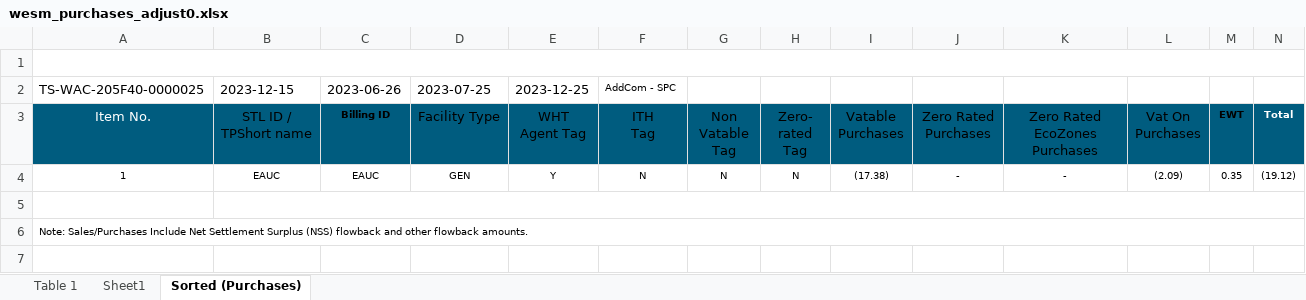
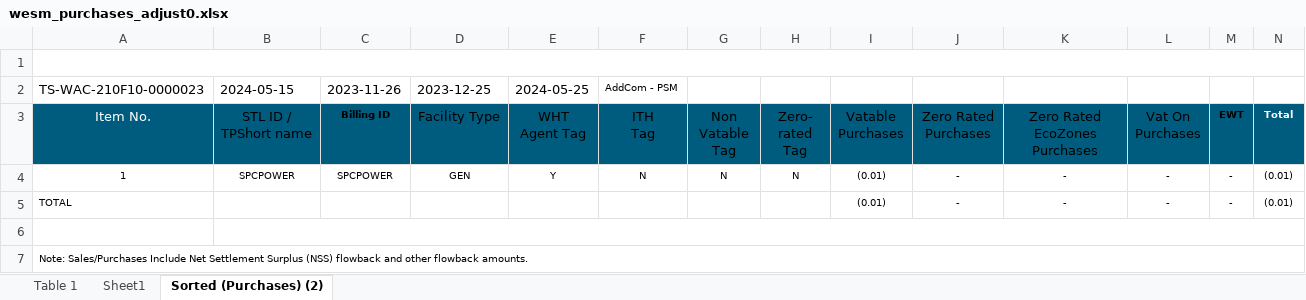
Before and after one commit to JonahBenares/accounting, an Excel workbook: uploads/excel/wesm_purchases_adjust0.xlsx, sheet Sorted (Purchases) (2), drawn as a sheet; values as stored, in another font and other column widths than the file's, no borders; removed rows and columns are numbered as before the commit, all else as after; the diff names each change by its address in the sheet, - before the commit and + after, or states it on an @@ line.

```diff
--- a/uploads/excel/wesm_purchases_adjust0.xlsx (sheet Sorted (Purchases) (2))
+++ b/uploads/excel/wesm_purchases_adjust0.xlsx (sheet Sorted (Purchases) (2))
-sheet tab: Sorted (Purchases)
+sheet tab: Sorted (Purchases) (2)
-row 2: TS-WAC-205F40-0000025 | 2023-12-15 | 2023-06-26 | 2023-07-25 | 2023-12-25 | AddCom - SPC
+row 2: TS-WAC-210F10-0000023 | 2024-05-15 | 2023-11-26 | 2023-12-25 | 2024-05-25 | AddCom - PSM
-B4 (STL ID / TPShort name): EAUC
+B4 (STL ID / TPShort name): SPCPOWER
-C4 (Billing ID): EAUC
+C4 (Billing ID): SPCPOWER
-I4 (Vatable Purchases): (17.38)
+I4 (Vatable Purchases): (0.01)
-L4 (Vat On Purchases): (2.09)
+L4 (Vat On Purchases): -
-M4 (EWT): 0.35
+M4 (EWT): -
-N4 (Total): (19.12)
+N4 (Total): (0.01)
+row 5: TOTAL |  |  |  |  |  |  |  | (0.01) | - | - | - | - | (0.01)
```
Also changed, not shown: sheet Table 1, sheet Sheet1, uploads/excel/wesm_sales_adjust0.xlsx, 2 other files.
